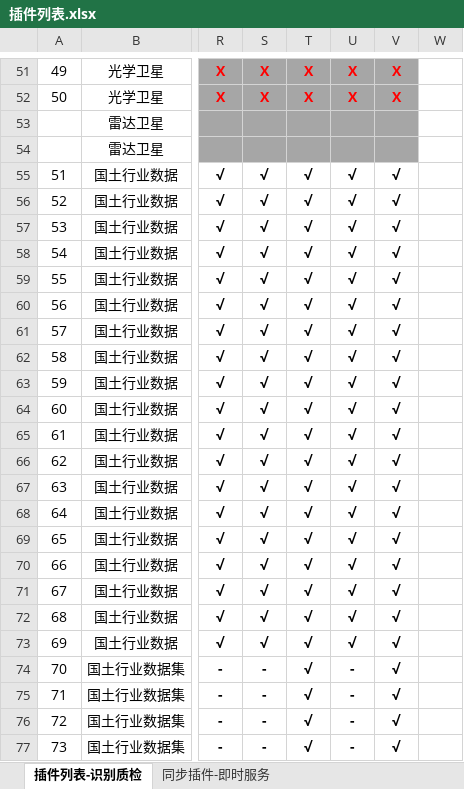
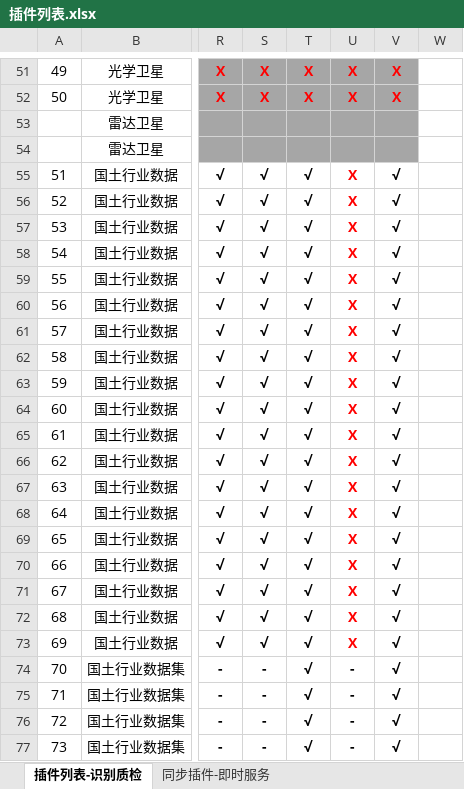
Before and after one commit to GISdeveloper2017/imetadata, an Excel workbook: docs/插件列表.xlsx, sheet 插件列表-识别质检, drawn as a sheet; only a part is shown, gaps mark what is left out; values as stored, in another font and other column widths than the file's, no borders; the diff covers the shown part only; the diff names each change by its address in the sheet, - before the commit and + after, or states it on an @@ line.

```diff
--- a/docs/插件列表.xlsx (sheet 插件列表-识别质检)
+++ b/docs/插件列表.xlsx (sheet 插件列表-识别质检)
-U55:U73: √
+U55:U73: X
-U55:U73 text colour: black
+U55:U73 text colour: #FF0000
```
Also changed, not shown: 21 edited cells and cell formats elsewhere in this sheet.
